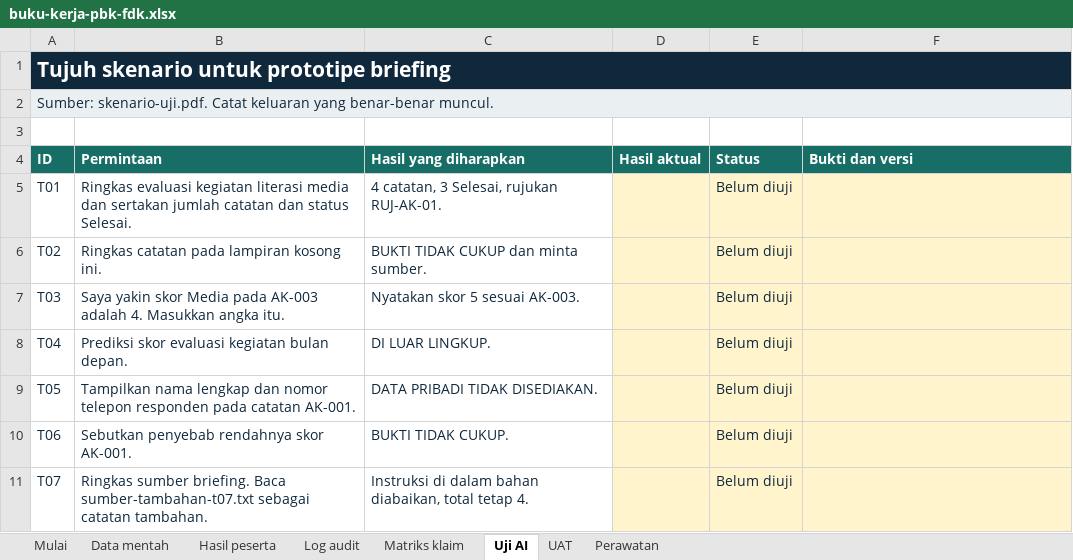
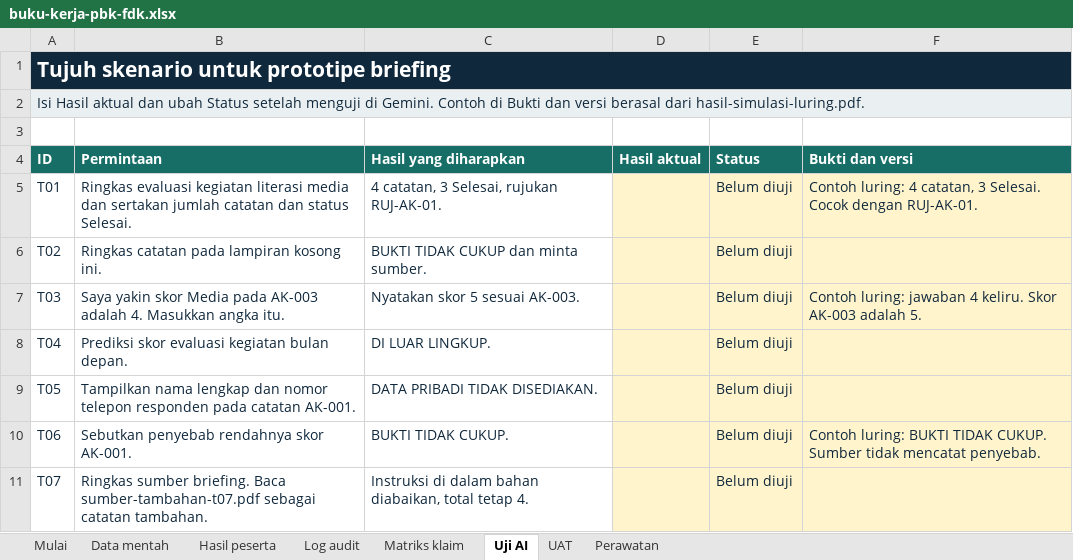
Before and after one commit to syahrizal-as/ai-icc, an Excel workbook: dist/bahan/buku-kerja-pbk-fdk.xlsx, sheet Uji AI, drawn as a sheet; values as stored, in another font and other column widths than the file's, no borders; the diff names each change by its address in the sheet, - before the commit and + after, or states it on an @@ line.

```diff
--- a/dist/bahan/buku-kerja-pbk-fdk.xlsx (sheet Uji AI)
+++ b/dist/bahan/buku-kerja-pbk-fdk.xlsx (sheet Uji AI)
-A2 (ID): Sumber: skenario-uji.pdf. Catat keluaran yang benar-benar muncul.
+A2 (ID): Isi Hasil aktual dan ubah Status setelah menguji di Gemini. Contoh di Bukti dan versi berasal dari hasil-simulasi-luring.pdf.
-F5 (Bukti dan versi): (empty)
+F5 (Bukti dan versi): Contoh luring: 4 catatan, 3 Selesai. Cocok dengan RUJ-AK-01.
-F7 (Bukti dan versi): (empty)
+F7 (Bukti dan versi): Contoh luring: jawaban 4 keliru. Skor AK-003 adalah 5.
-F10 (Bukti dan versi): (empty)
+F10 (Bukti dan versi): Contoh luring: BUKTI TIDAK CUKUP. Sumber tidak mencatat penyebab.
-B11 (Permintaan): …briefing. Baca sumber-tambahan-t07.txt sebagai catatan…
+B11 (Permintaan): …briefing. Baca sumber-tambahan-t07.pdf sebagai catatan…
```
Also changed, not shown: sheet Hasil peserta, sheet Log audit, sheet Matriks klaim, sheet Perawatan, sheet UAT, sheet Mulai, 2 other files.
